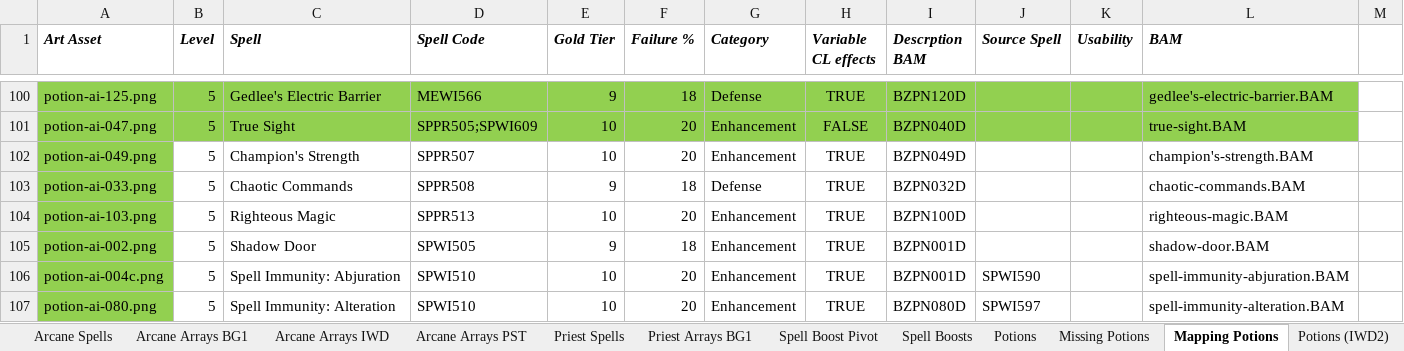
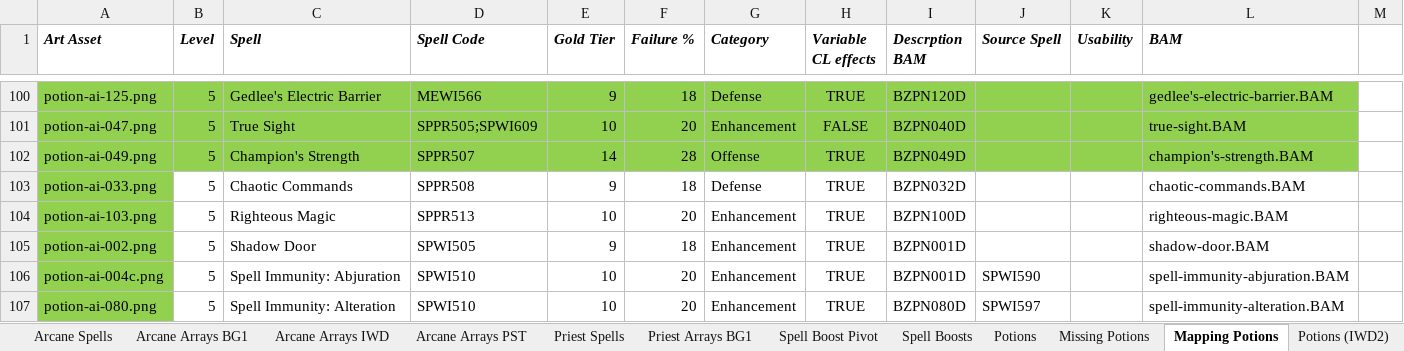
Before and after one commit to BardezAnAvatar/BGEE-Caster-Crafting, an Excel workbook: .research/research.xlsx, sheet Mapping Potions, drawn as a sheet; only a part is shown, gaps mark what is left out; values as stored, in another font and other column widths than the file's, no borders; the diff names each change by its address in the sheet, - before the commit and + after, or states it on an @@ line.

```diff
--- a/.research/research.xlsx (sheet Mapping Potions)
+++ b/.research/research.xlsx (sheet Mapping Potions)
-B102:L102 fill: none
+B102:L102 fill: #92D050
-E102 (Gold Tier): 10
+E102 (Gold Tier): 14
-F102 (Failure %): 20
+F102 (Failure %): 28
-G102 (Category): Enhancement
+G102 (Category): Offense
```
Also changed, not shown: 3 other files.
